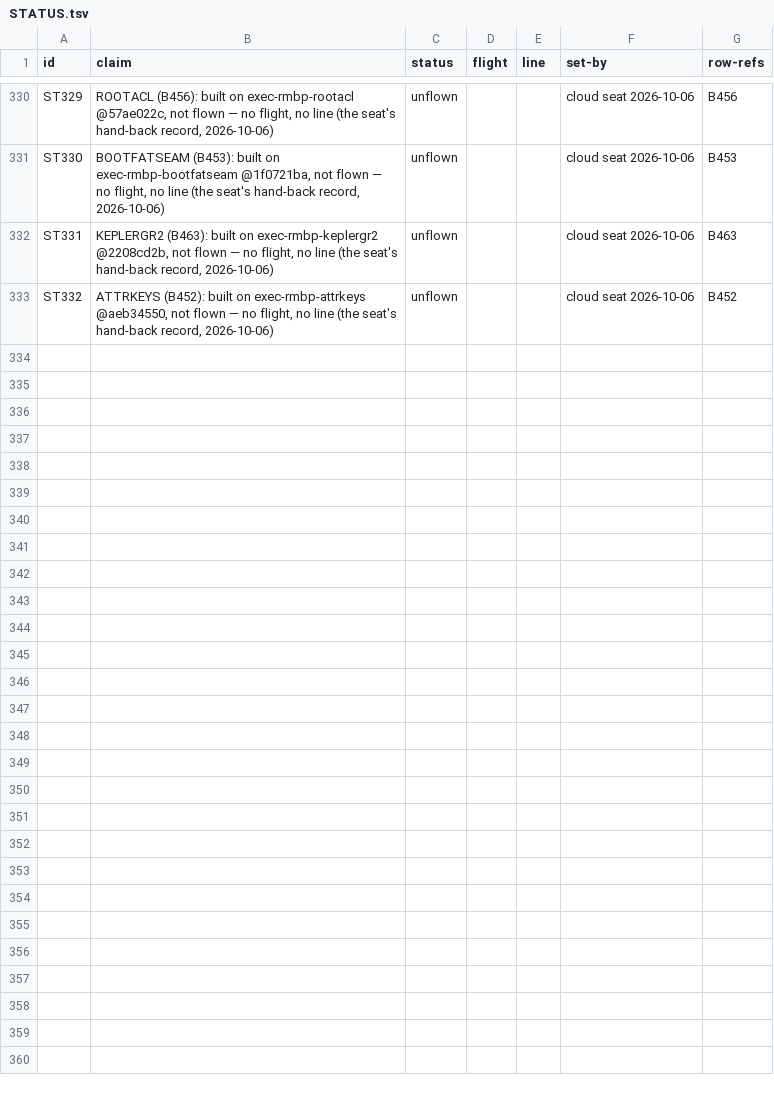
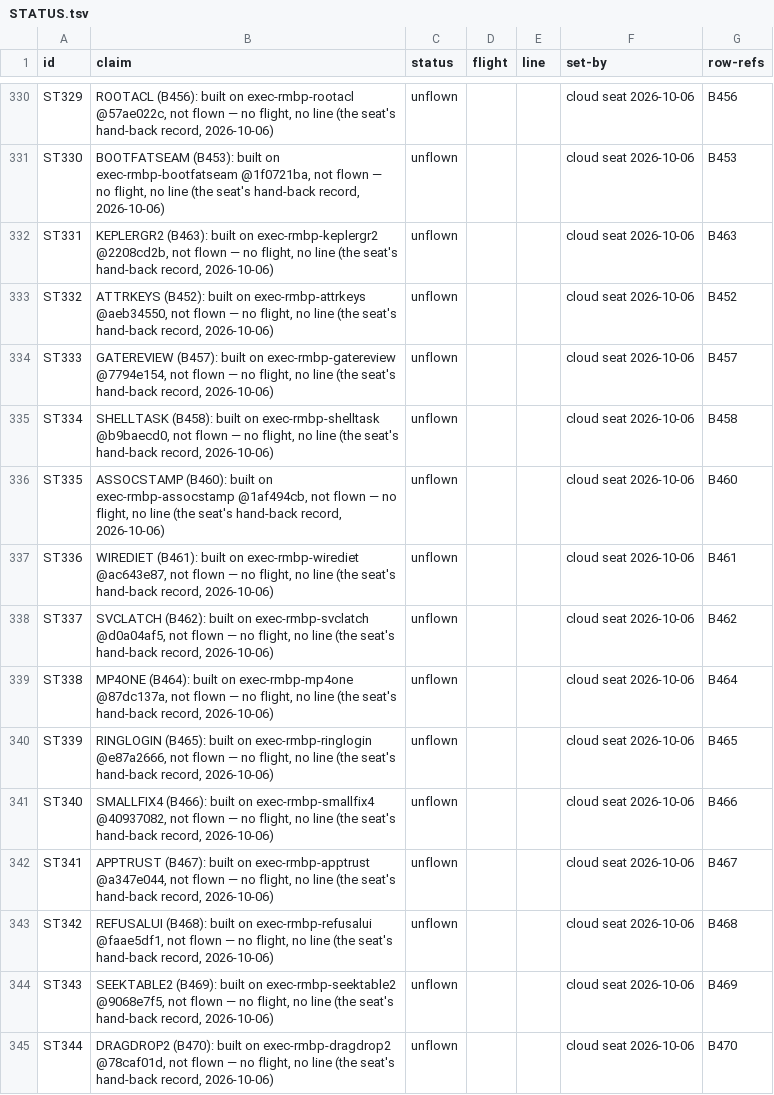
Before and after one commit to pmes/UnaOS, a TSV file: docs/dev/STATUS.tsv, drawn as a sheet; only a part is shown, gaps mark what is left out.

```diff
--- a/docs/dev/STATUS.tsv
+++ b/docs/dev/STATUS.tsv
@@ -333 +333,13 @@ ST331	KEPLERGR2 (B463): built on exec-rmbp-keplergr2 @2208cd2b, not flown — no
 ST332	ATTRKEYS (B452): built on exec-rmbp-attrkeys @aeb34550, not flown — no flight, no line (the seat's hand-back record, 2026-10-06)	unflown			cloud seat 2026-10-06	B452
+ST333	GATEREVIEW (B457): built on exec-rmbp-gatereview @7794e154, not flown — no flight, no line (the seat's hand-back record, 2026-10-06)	unflown			cloud seat 2026-10-06	B457
+ST334	SHELLTASK (B458): built on exec-rmbp-shelltask @b9baecd0, not flown — no flight, no line (the seat's hand-back record, 2026-10-06)	unflown			cloud seat 2026-10-06	B458
+ST335	ASSOCSTAMP (B460): built on exec-rmbp-assocstamp @1af494cb, not flown — no flight, no line (the seat's hand-back record, 2026-10-06)	unflown			cloud seat 2026-10-06	B460
+ST336	WIREDIET (B461): built on exec-rmbp-wirediet @ac643e87, not flown — no flight, no line (the seat's hand-back record, 2026-10-06)	unflown			cloud seat 2026-10-06	B461
+ST337	SVCLATCH (B462): built on exec-rmbp-svclatch @d0a04af5, not flown — no flight, no line (the seat's hand-back record, 2026-10-06)	unflown			cloud seat 2026-10-06	B462
+ST338	MP4ONE (B464): built on exec-rmbp-mp4one @87dc137a, not flown — no flight, no line (the seat's hand-back record, 2026-10-06)	unflown			cloud seat 2026-10-06	B464
+ST339	RINGLOGIN (B465): built on exec-rmbp-ringlogin @e87a2666, not flown — no flight, no line (the seat's hand-back record, 2026-10-06)	unflown			cloud seat 2026-10-06	B465
+ST340	SMALLFIX4 (B466): built on exec-rmbp-smallfix4 @40937082, not flown — no flight, no line (the seat's hand-back record, 2026-10-06)	unflown			cloud seat 2026-10-06	B466
+ST341	APPTRUST (B467): built on exec-rmbp-apptrust @a347e044, not flown — no flight, no line (the seat's hand-back record, 2026-10-06)	unflown			cloud seat 2026-10-06	B467
+ST342	REFUSALUI (B468): built on exec-rmbp-refusalui @faae5df1, not flown — no flight, no line (the seat's hand-back record, 2026-10-06)	unflown			cloud seat 2026-10-06	B468
+ST343	SEEKTABLE2 (B469): built on exec-rmbp-seektable2 @9068e7f5, not flown — no flight, no line (the seat's hand-back record, 2026-10-06)	unflown			cloud seat 2026-10-06	B469
+ST344	DRAGDROP2 (B470): built on exec-rmbp-dragdrop2 @78caf01d, not flown — no flight, no line (the seat's hand-back record, 2026-10-06)	unflown			cloud seat 2026-10-06	B470
```
Also changed, not shown: 2 other files.
